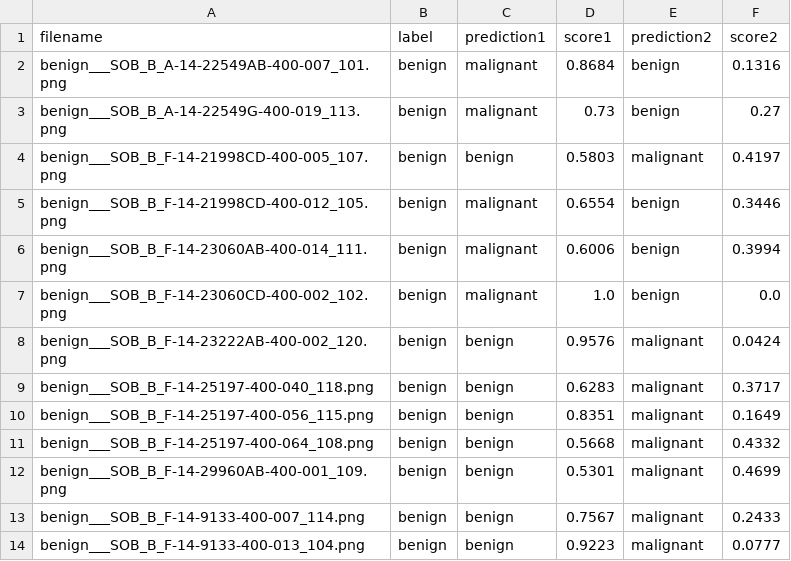
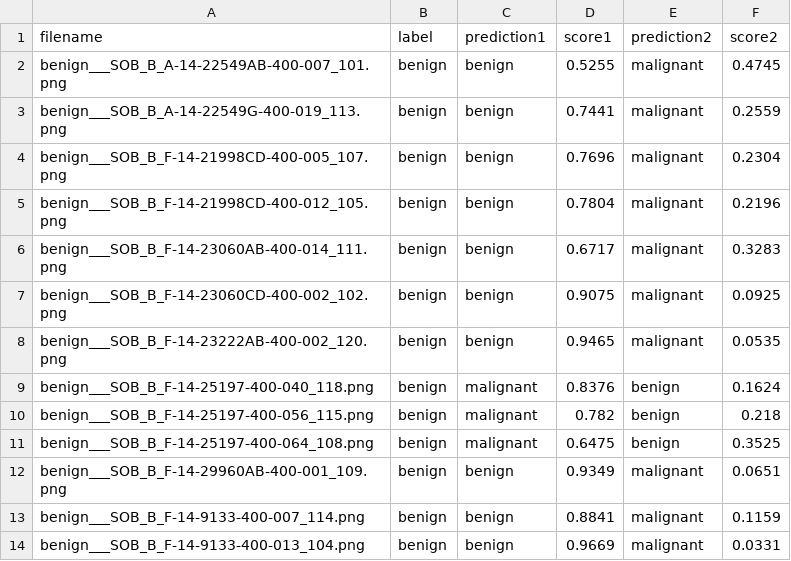
Before and after one commit to atlan-antillia/EfficientNet-Breast-Cancer, a CSV file: projects/Breast-Cancer/inference/inference.csv, drawn as a sheet; only a part is shown; the diff covers the shown part only.

Commit message:
Updated EfficientNetV2Inferencer.py.

```diff
--- a/projects/Breast-Cancer/inference/inference.csv
+++ b/projects/Breast-Cancer/inference/inference.csv
@@ -1,14 +1,14 @@
 filename, label, prediction1, score1, prediction2, score2
-benign___SOB_B_A-14-22549AB-400-007_101.png,benign,malignant,0.8684,benign,0.1316
-benign___SOB_B_A-14-22549G-400-019_113.png,benign,malignant,0.73,benign,0.27
-benign___SOB_B_F-14-21998CD-400-005_107.png,benign,benign,0.5803,malignant,0.4197
-benign___SOB_B_F-14-21998CD-400-012_105.png,benign,malignant,0.6554,benign,0.3446
-benign___SOB_B_F-14-23060AB-400-014_111.png,benign,malignant,0.6006,benign,0.3994
-benign___SOB_B_F-14-23060CD-400-002_102.png,benign,malignant,1.0,benign,0.0
-benign___SOB_B_F-14-23222AB-400-002_120.png,benign,benign,0.9576,malignant,0.0424
-benign___SOB_B_F-14-25197-400-040_118.png,benign,benign,0.6283,malignant,0.3717
-benign___SOB_B_F-14-25197-400-056_115.png,benign,benign,0.8351,malignant,0.1649
-benign___SOB_B_F-14-25197-400-064_108.png,benign,benign,0.5668,malignant,0.4332
-benign___SOB_B_F-14-29960AB-400-001_109.png,benign,benign,0.5301,malignant,0.4699
-benign___SOB_B_F-14-9133-400-007_114.png,benign,benign,0.7567,malignant,0.2433
-benign___SOB_B_F-14-9133-400-013_104.png,benign,benign,0.9223,malignant,0.0777
+benign___SOB_B_A-14-22549AB-400-007_101.png,benign,benign,0.5255,malignant,0.4745
+benign___SOB_B_A-14-22549G-400-019_113.png,benign,benign,0.7441,malignant,0.2559
+benign___SOB_B_F-14-21998CD-400-005_107.png,benign,benign,0.7696,malignant,0.2304
+benign___SOB_B_F-14-21998CD-400-012_105.png,benign,benign,0.7804,malignant,0.2196
+benign___SOB_B_F-14-23060AB-400-014_111.png,benign,benign,0.6717,malignant,0.3283
+benign___SOB_B_F-14-23060CD-400-002_102.png,benign,benign,0.9075,malignant,0.0925
+benign___SOB_B_F-14-23222AB-400-002_120.png,benign,benign,0.9465,malignant,0.0535
+benign___SOB_B_F-14-25197-400-040_118.png,benign,malignant,0.8376,benign,0.1624
+benign___SOB_B_F-14-25197-400-056_115.png,benign,malignant,0.782,benign,0.218
+benign___SOB_B_F-14-25197-400-064_108.png,benign,malignant,0.6475,benign,0.3525
+benign___SOB_B_F-14-29960AB-400-001_109.png,benign,benign,0.9349,malignant,0.0651
+benign___SOB_B_F-14-9133-400-007_114.png,benign,benign,0.8841,malignant,0.1159
+benign___SOB_B_F-14-9133-400-013_104.png,benign,benign,0.9669,malignant,0.0331
```
Also changed, not shown: 72 edited cells elsewhere in this file, 7 other files.
